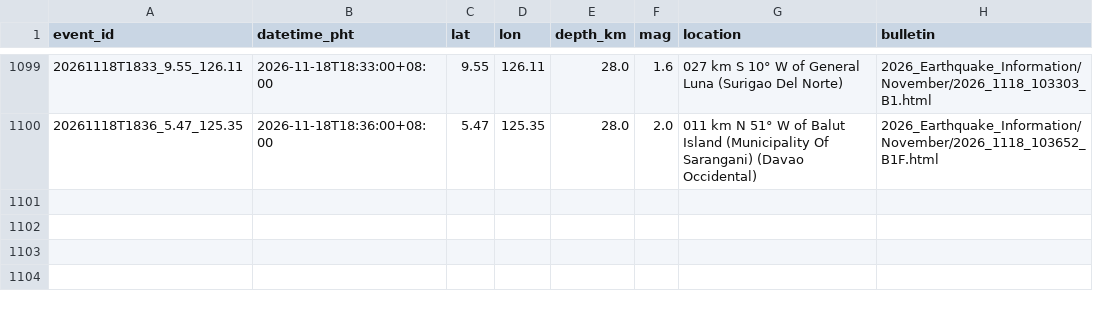
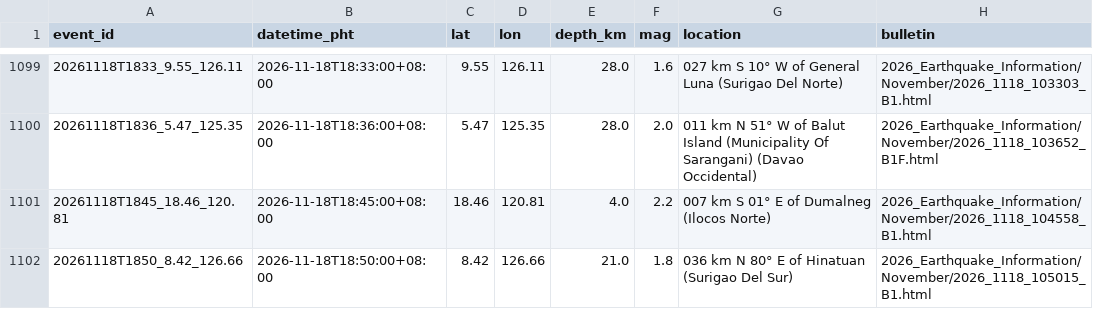
Before and after one commit to krystasis/ph-hazards, a CSV file: data/earthquakes/2026-11.csv, drawn as a sheet; only a part is shown, gaps mark what is left out; the diff names each change by its address in the sheet, - before the commit and + after, or states it on an @@ line.

```diff
--- a/data/earthquakes/2026-11.csv
+++ b/data/earthquakes/2026-11.csv
+row 1101: 20261118T1845_18.46_120.81 | 2026-11-18T18:45:00+08:00 | 18.46 | 120.81 | 4.0 | 2.2 | 007 km S 01° E of Dumalneg (Ilocos Norte) | 2026_Earthquake_Information/November/2026_1118_104558_B1.html
+row 1102: 20261118T1850_8.42_126.66 | 2026-11-18T18:50:00+08:00 | 8.42 | 126.66 | 21.0 | 1.8 | 036 km N 80° E of Hinatuan (Surigao Del Sur) | 2026_Earthquake_Information/November/2026_1118_105015_B1.html
```
Also changed, not shown: data/river_levels/2026-11.csv, 4 other files.
